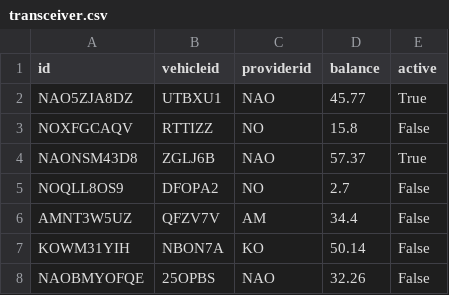
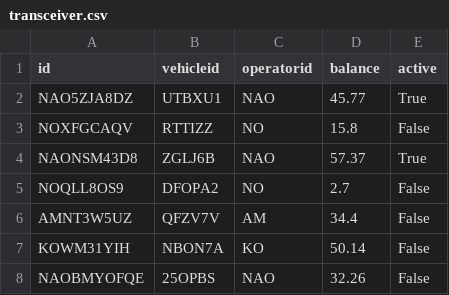
Before and after one commit to chriskar02/Tolltrax, a CSV file: back-end/dummy_data/transceiver.csv, drawn as a sheet; only a part is shown.

```diff
--- a/back-end/dummy_data/transceiver.csv
+++ b/back-end/dummy_data/transceiver.csv
@@ -1,2 +1,2 @@
-id,vehicleid,providerid,balance,active
+id,vehicleid,operatorid,balance,active
 NAO5ZJA8DZ,UTBXU1,NAO,45.77,True
```
Also changed, not shown: 4 other files.
